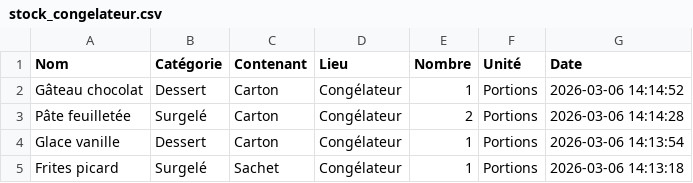
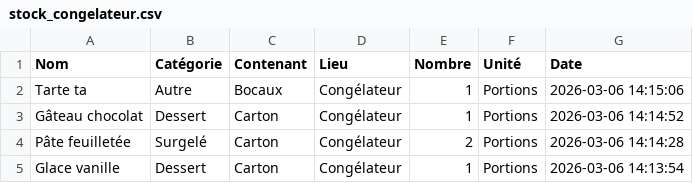
Before and after one commit to stephane0254-png/MamanStock, a CSV file: stock_congelateur.csv, drawn as a sheet; only a part is shown; the shorter side is filled out with more unchanged rows.

Commit message:
Ajout Tarte ta

```diff
--- a/stock_congelateur.csv
+++ b/stock_congelateur.csv
@@ -1,2 +1,3 @@
 Nom,Catégorie,Contenant,Lieu,Nombre,Unité,Date
+Tarte ta,Autre,Bocaux ,Congélateur,1,Portions,2026-03-06 14:15:06
 Gâteau chocolat ,Dessert ,Carton,Congélateur,1,Portions,2026-03-06 14:14:52
```
